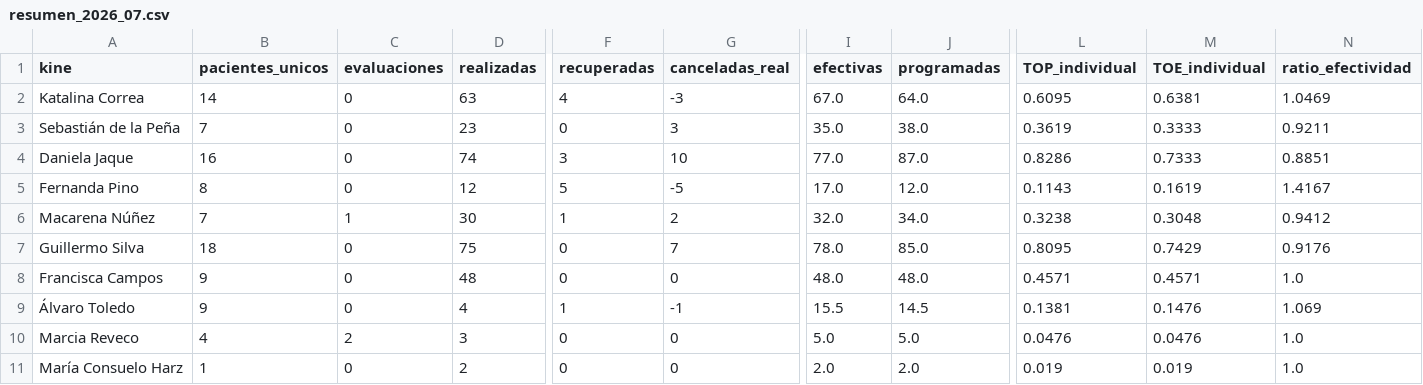
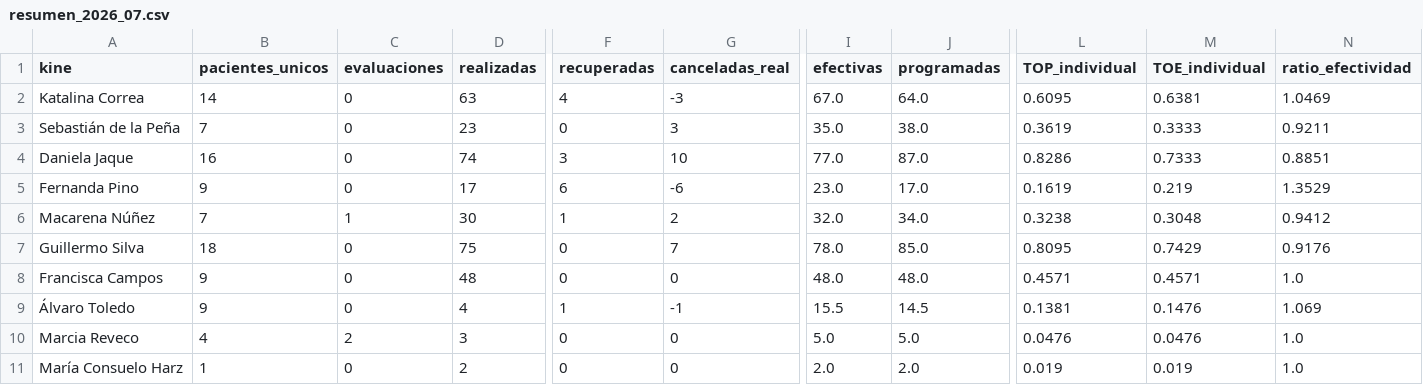
Before and after one commit to SebaNazar/termometro-kinexperience, a CSV file: docs/resumen_2026_07.csv, drawn as a sheet; only a part is shown, gaps mark what is left out; the diff names each change by its address in the sheet, - before the commit and + after, or states it on an @@ line.

```diff
--- a/docs/resumen_2026_07.csv
+++ b/docs/resumen_2026_07.csv
-B5 (pacientes_unicos): 8
+B5 (pacientes_unicos): 9
-D5 (realizadas): 12
+D5 (realizadas): 17
-F5 (recuperadas): 5
+F5 (recuperadas): 6
-G5 (canceladas_real): -5
+G5 (canceladas_real): -6
-I5 (efectivas): 17.0
+I5 (efectivas): 23.0
-J5 (programadas): 12.0
+J5 (programadas): 17.0
-L5 (TOP_individual): 0.1143
+L5 (TOP_individual): 0.1619
-M5 (TOE_individual): 0.1619
+M5 (TOE_individual): 0.219
-N5 (ratio_efectividad): 1.4167
+N5 (ratio_efectividad): 1.3529
```
Also changed, not shown: 3 other files.
